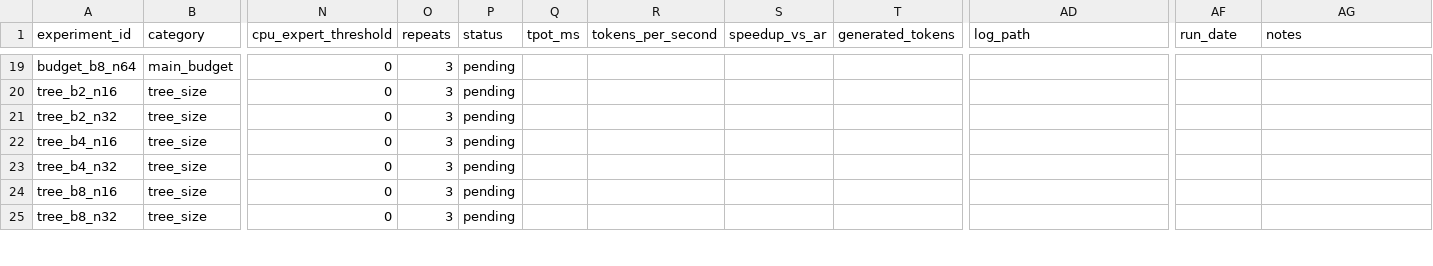
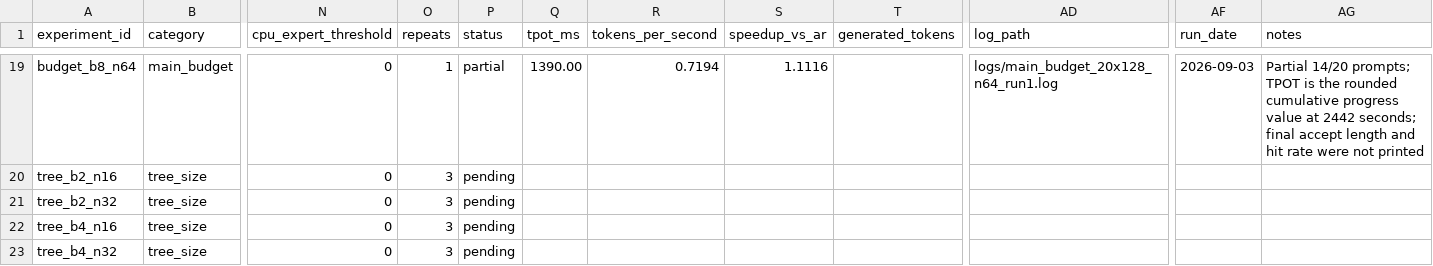
Before and after one commit to Terminator666666/treemoe-spec, a CSV file: measurements/final_experiments.csv, drawn as a sheet; only a part is shown, gaps mark what is left out; the shorter side is filled out with more unchanged rows; the diff covers the shown part only; the diff names each change by its address in the sheet, - before the commit and + after, or states it on an @@ line.

Commit message:
data: record partial B8 budget result

```diff
--- a/measurements/final_experiments.csv
+++ b/measurements/final_experiments.csv
-O19 (repeats): 3
+O19 (repeats): 1
-P19 (status): pending
+P19 (status): partial
-Q19 (tpot_ms): (empty)
+Q19 (tpot_ms): 1390.00
-R19 (tokens_per_second): (empty)
+R19 (tokens_per_second): 0.7194
-S19 (speedup_vs_ar): (empty)
+S19 (speedup_vs_ar): 1.1116
-AD19 (log_path): (empty)
+AD19 (log_path): logs/main_budget_20x128_n64_run1.log
-AF19 (run_date): (empty)
+AF19 (run_date): 2026-09-03
-AG19 (notes): (empty)
+AG19 (notes): Partial 14/20 prompts; TPOT is the rounded cumulative progress value at 2442 seconds; final accept length and hit rate were not printed
```
Also changed, not shown: 65 edited cells elsewhere in this file.
